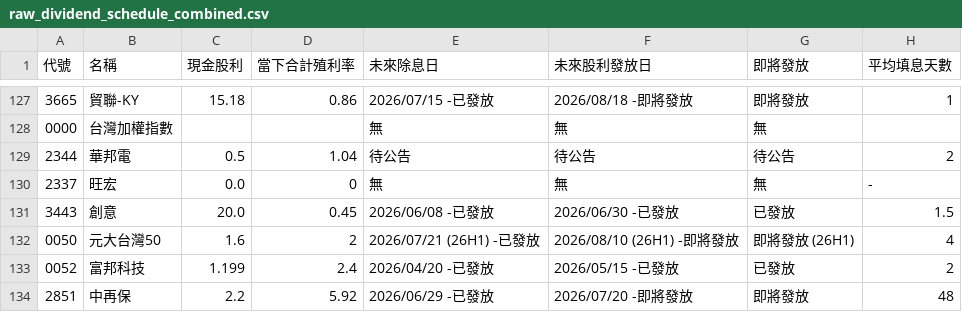
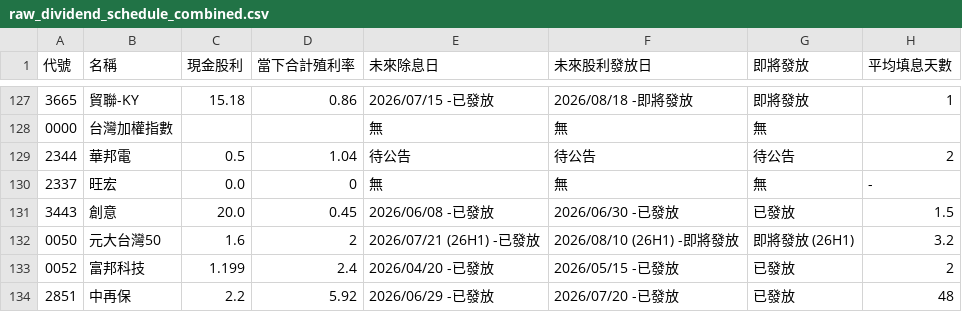
Before and after one commit to wenchiehlee-investment/GoPublic, a CSV file: raw_dividend_schedule_combined.csv, drawn as a sheet; only a part is shown, gaps mark what is left out; the diff covers the shown part only.

```diff
--- a/raw_dividend_schedule_combined.csv
+++ b/raw_dividend_schedule_combined.csv
@@ -131,4 +131,4 @@
 3443,創意,20.0,0.45,2026/06/08 -已發放,2026/06/30 -已發放,已發放,1.5
-0050,元大台灣50,1.6,2,2026/07/21 (26H1) -已發放,2026/08/10 (26H1) -即將發放,即將發放 (26H1),4
+0050,元大台灣50,1.6,2,2026/07/21 (26H1) -已發放,2026/08/10 (26H1) -即將發放,即將發放 (26H1),3.2
 0052,富邦科技,1.199,2.4,2026/04/20 -已發放,2026/05/15 -已發放,已發放,2
-2851,中再保,2.2,5.92,2026/06/29 -已發放,2026/07/20 -即將發放,即將發放,48
+2851,中再保,2.2,5.92,2026/06/29 -已發放,2026/07/20 -已發放,已發放,48
```
Also changed, not shown: 37 edited cells elsewhere in this file.
